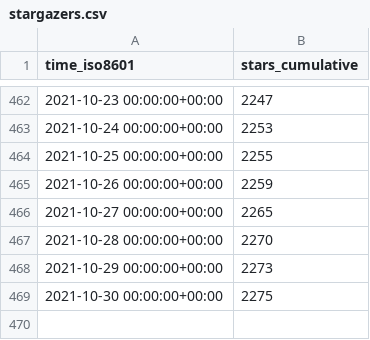
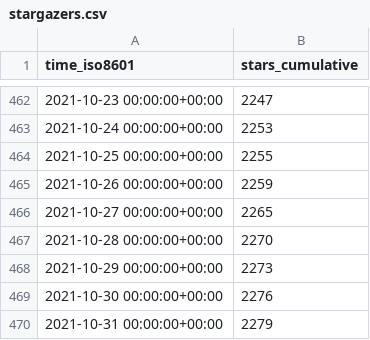
Before and after one commit to fluxcd/community, a CSV file: fluxcd/flux2/ghrs-data/stargazers.csv, drawn as a sheet; only a part is shown, gaps mark what is left out.

```diff
--- a/fluxcd/flux2/ghrs-data/stargazers.csv
+++ b/fluxcd/flux2/ghrs-data/stargazers.csv
@@ -468,2 +468,3 @@ time_iso8601,stars_cumulative
 2021-10-29 00:00:00+00:00,2273
-2021-10-30 00:00:00+00:00,2275
+2021-10-30 00:00:00+00:00,2276
+2021-10-31 00:00:00+00:00,2279
```
